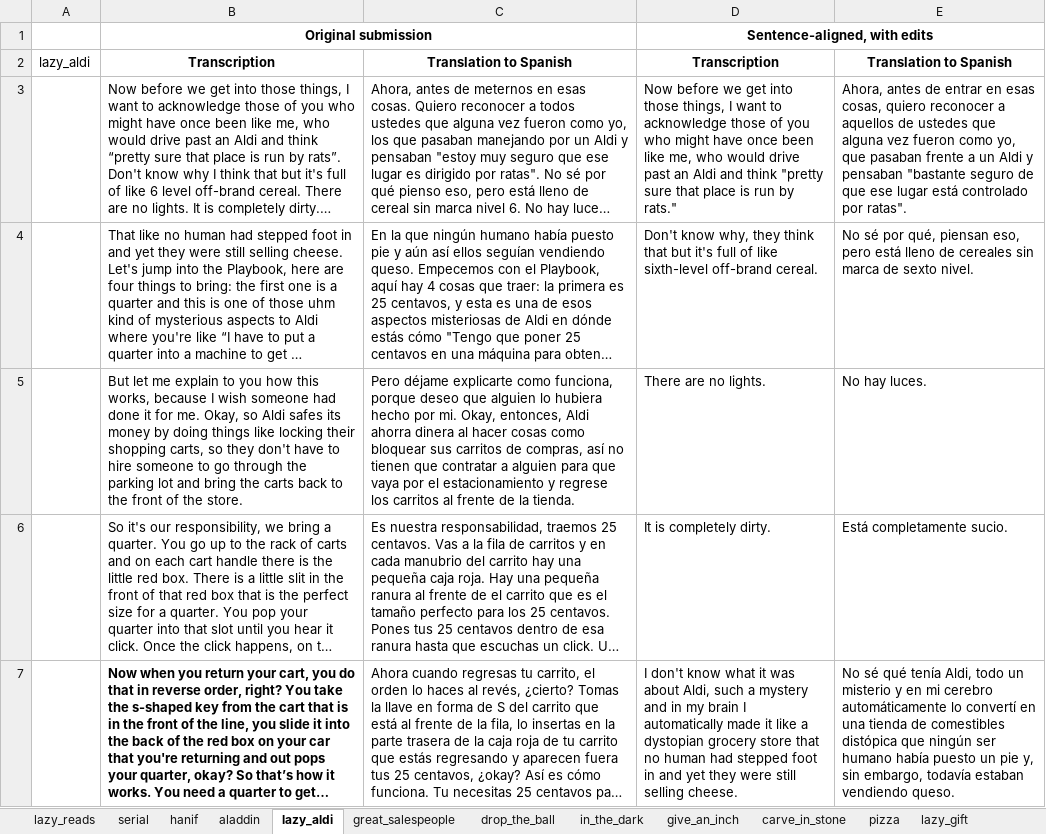
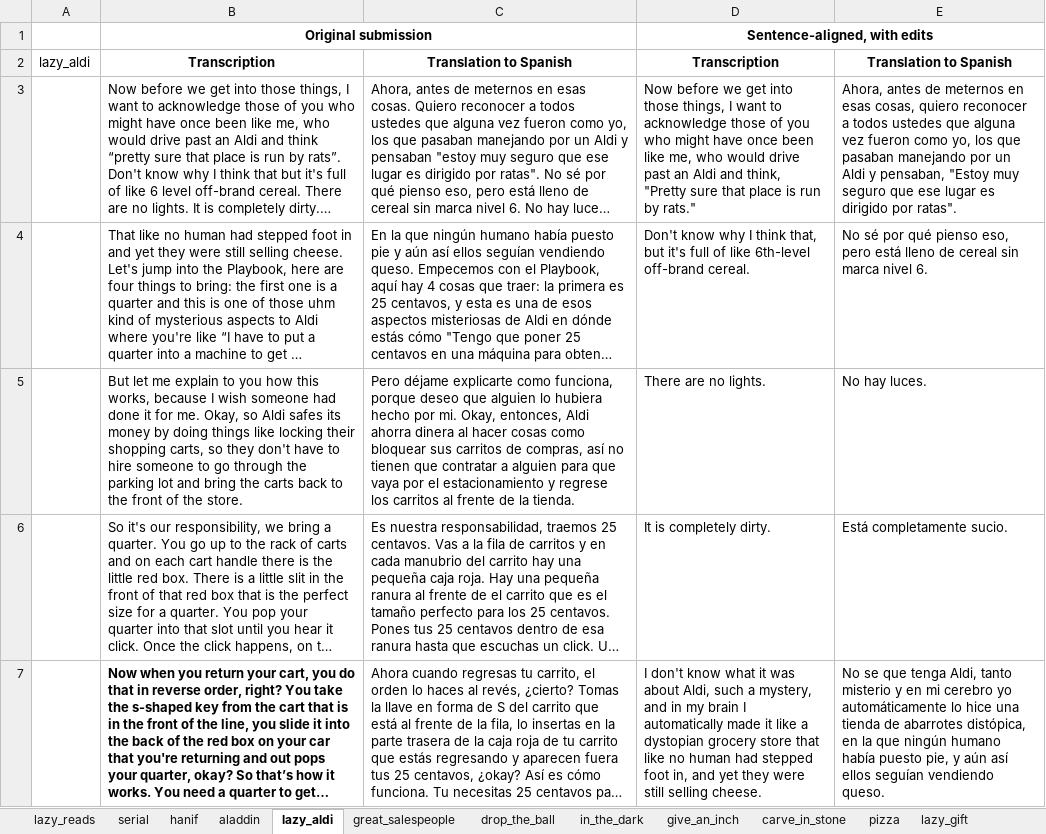
Before and after one commit to sergiodelrio/waverly_mt_tools, an Excel workbook: Waverly translation documents, edited.xlsx, sheet lazy_aldi, drawn as a sheet; only a part is shown; long unchanged cells end in …; values as stored, in another font and other column widths than the file's, no borders; charts and pictures not drawn; the diff covers the shown part only; the diff names each change by its address in the sheet, - before the commit and + after, or states it on an @@ line.

```diff
--- a/Waverly translation documents, edited.xlsx (sheet lazy_aldi)
+++ b/Waverly translation documents, edited.xlsx (sheet lazy_aldi)
-D3: …Aldi and think "pretty sure that…
+D3: …Aldi and think, "Pretty sure that…
-E3: …antes de entrar en esas cosas, quiero reconocer a aquellos de ustedes que alguna vez fueron como yo, que pasaban frente a un Aldi y pensaban "bastante seguro de que ese lugar está controlado por ratas".
+E3: …antes de meternos en esas cosas, quiero reconocer a todos ustedes que alguna vez fueron como yo, los que pasaban manejando por un Aldi y pensaban, "Estoy muy seguro que ese lugar es dirigido por ratas".
-D4: Don't know why, they think that but it's full of like sixth-level off-brand cereal.
+D4: Don't know why I think that, but it's full of like 6th-level off-brand cereal.
-E4: …sé por qué, piensan eso, pero está lleno de cereales sin marca de sexto nivel.
+E4: …sé por qué pienso eso, pero está lleno de cereal sin marca nivel 6.
-D7: …such a mystery and in my brain I automatically made it like a dystopian grocery store that no human had stepped foot in and yet…
+D7: …such a mystery, and in my brain I automatically made it like a dystopian grocery store that like no human had stepped foot in, and yet…
-E7: No sé qué tenía Aldi, todo un misterio y en mi cerebro automáticamente lo convertí en una tienda de comestibles distópica que ningún ser humano había puesto un pie y, sin embargo, todavía estaban vendiendo queso.
+E7: No se que tenga Aldi, tanto misterio y en mi cerebro yo automáticamente lo hice una tienda de abarrotes distópica, en la que ningún humano había puesto pie, y aún así ellos seguían vendiendo queso.
```
Also changed, not shown: 18 added rows, 18 removed rows and 142 edited cells elsewhere in this sheet, sheet give_an_inch, sheet uber, sheet rocket_science, sheet lazy_gift, sheet in_the_dark, sheet aladdin, 1 other file.
